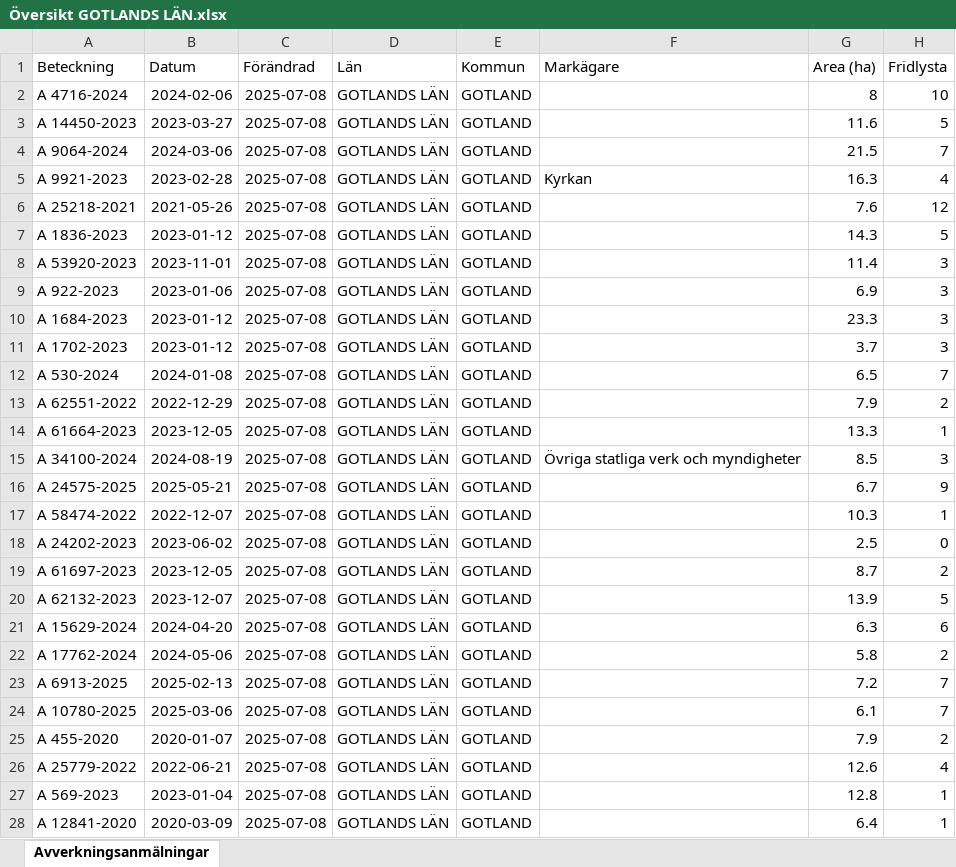
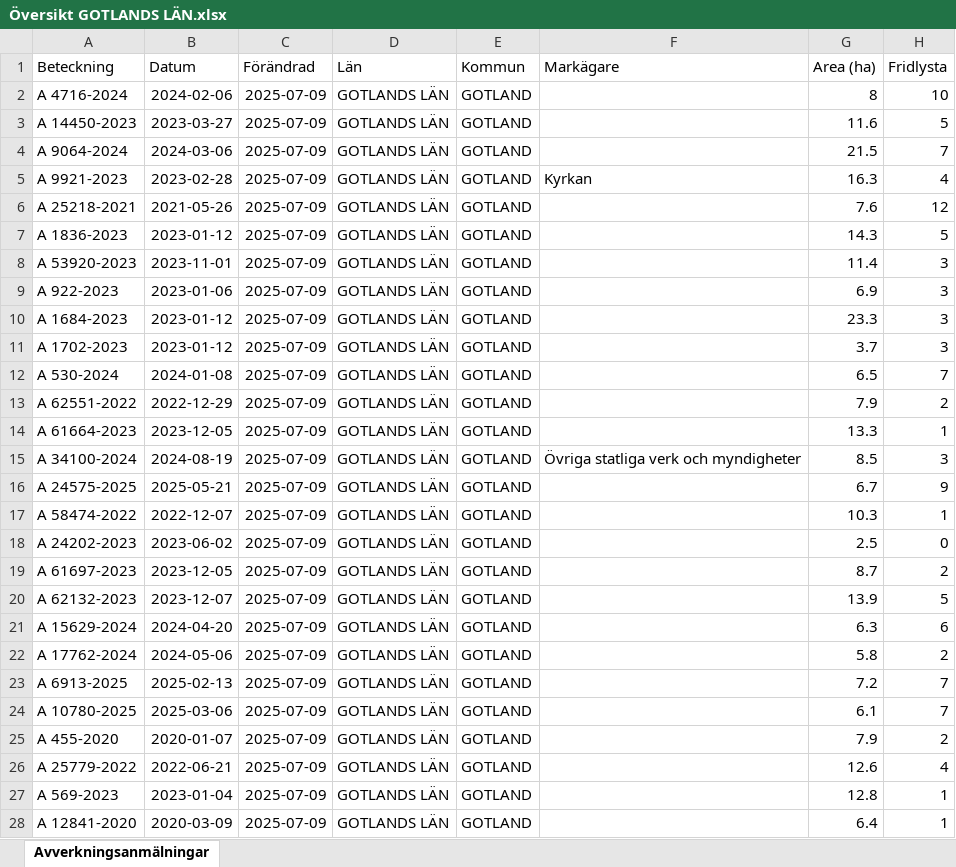
Before and after one commit to klasma/Logging_09, an Excel workbook: Översikt GOTLANDS LÄN.xlsx, sheet Avverkningsanmälningar, drawn as a sheet; only a part is shown; values as stored, in another font and other column widths than the file's, no borders; the diff covers the shown part only; the diff names each change by its address in the sheet, - before the commit and + after, or states it on an @@ line.

```diff
--- a/Översikt GOTLANDS LÄN.xlsx (sheet Avverkningsanmälningar)
+++ b/Översikt GOTLANDS LÄN.xlsx (sheet Avverkningsanmälningar)
-C2:C28 (Förändrad): 2025-07-08
+C2:C28 (Förändrad): 2025-07-09
```
Also changed, not shown: 4 added rows, 4 removed rows and 1135 edited cells elsewhere in this sheet, 1 other file.
